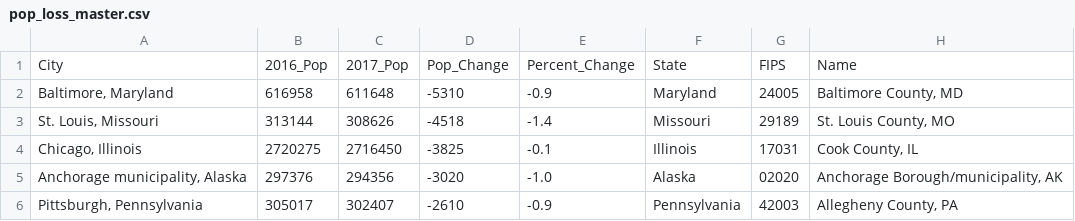
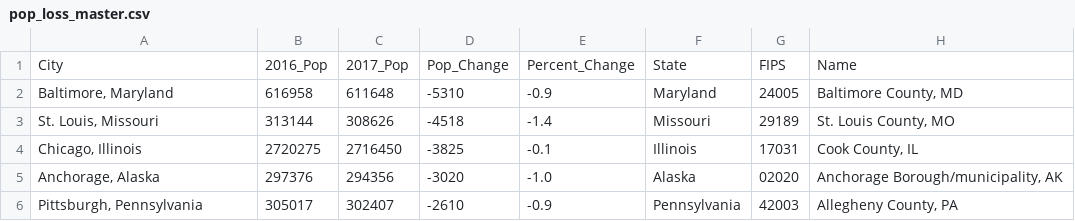
Before and after one commit to mattrehbein/data_studio, a CSV file: code/01-city_pop_changes/pop_loss_master.csv, drawn as a sheet; only a part is shown; the diff names each change by its address in the sheet, - before the commit and + after, or states it on an @@ line.

```diff
--- a/code/01-city_pop_changes/pop_loss_master.csv
+++ b/code/01-city_pop_changes/pop_loss_master.csv
-A5: Anchorage municipality, Alaska
+A5: Anchorage, Alaska
```
Also changed, not shown: code/02-project/unhcr_Syria_refugeesCLEAN.csv, 10 other files.
